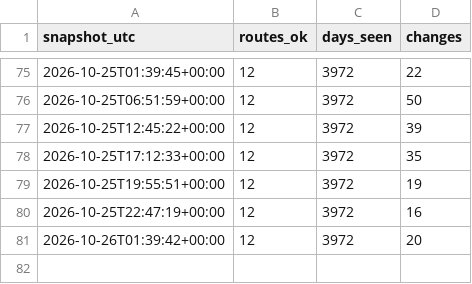
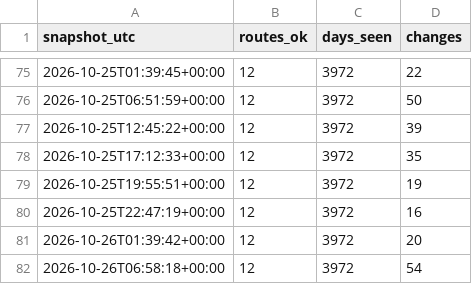
Before and after one commit to ShetlandJ/loganair-tracker, a CSV file: data/runs.csv, drawn as a sheet; only a part is shown, gaps mark what is left out; the diff names each change by its address in the sheet, - before the commit and + after, or states it on an @@ line.

```diff
--- a/data/runs.csv
+++ b/data/runs.csv
+row 82: 2026-10-26T06:58:18+00:00 | 12 | 3972 | 54
```
Also changed, not shown: data/fares.csv, data/fares_ads.csv.
